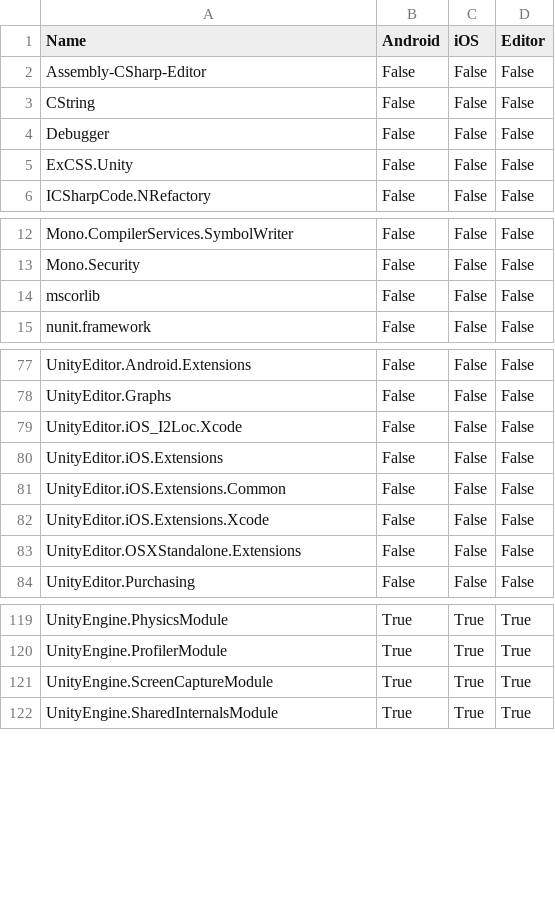
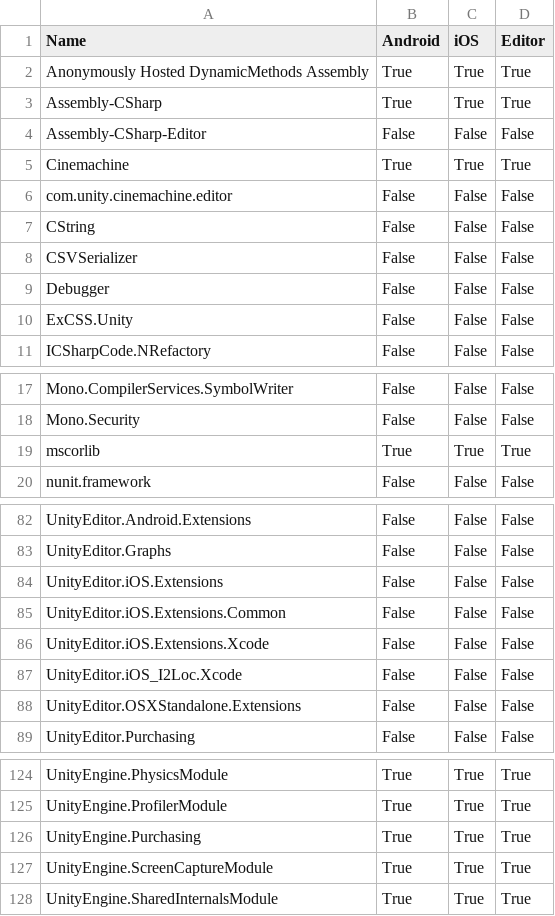
Before and after one commit to zhaoboqiang/tolua, a CSV file: Assets/EditorSettings/Assemblies.csv, drawn as a sheet; only a part is shown, gaps mark what is left out.

```diff
--- a/Assets/EditorSettings/Assemblies.csv
+++ b/Assets/EditorSettings/Assemblies.csv
@@ -1,4 +1,9 @@
 Name,Android,iOS,Editor
+Anonymously Hosted DynamicMethods Assembly,True,True,True
+Assembly-CSharp,True,True,True
 Assembly-CSharp-Editor,False,False,False
+Cinemachine,True,True,True
+com.unity.cinemachine.editor,False,False,False
 CString,False,False,False
+CSVSerializer,False,False,False
 Debugger,False,False,False
@@ -13,3 +18,3 @@ Mono.CompilerServices.SymbolWriter,False,False,False
 Mono.Security,False,False,False
-mscorlib,False,False,False
+mscorlib,True,True,True
 nunit.framework,False,False,False
@@ -78,3 +83,2 @@ UnityEditor.Android.Extensions,False,False,False
 UnityEditor.Graphs,False,False,False
-UnityEditor.iOS_I2Loc.Xcode,False,False,False
 UnityEditor.iOS.Extensions,False,False,False
@@ -82,2 +86,3 @@ UnityEditor.iOS.Extensions.Common,False,False,False
 UnityEditor.iOS.Extensions.Xcode,False,False,False
+UnityEditor.iOS_I2Loc.Xcode,False,False,False
 UnityEditor.OSXStandalone.Extensions,False,False,False
@@ -120,2 +125,3 @@ UnityEngine.PhysicsModule,True,True,True
 UnityEngine.ProfilerModule,True,True,True
+UnityEngine.Purchasing,True,True,True
 UnityEngine.ScreenCaptureModule,True,True,True
```
Also changed, not shown: Assets/EditorSettings/Types.csv, 1 other file.
